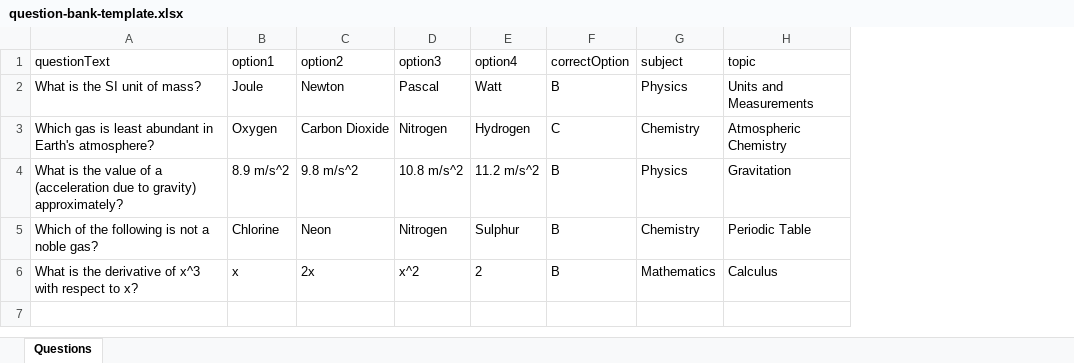
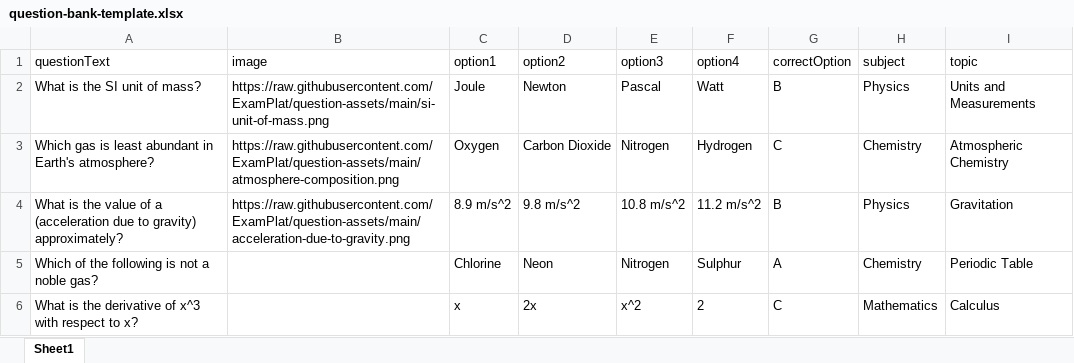
Before and after one commit to mounvikkarnati/ExamPlat-AdminPortal, an Excel workbook: client/dist/samples/question-bank-template.xlsx, sheet Sheet1, drawn as a sheet; values as stored, in another font and other column widths than the file's, no borders; addresses are those after the commit; the diff names each change by its address in the sheet, - before the commit and + after, or states it on an @@ line.

Commit message:
added sample to download

```diff
--- a/client/dist/samples/question-bank-template.xlsx (sheet Sheet1)
+++ b/client/dist/samples/question-bank-template.xlsx (sheet Sheet1)
-sheet tab: Questions
+sheet tab: Sheet1
+column B (image), rows 2-4: https://raw.githubusercontent.com/ExamPlat/question-assets/main/si-unit-of-mass.png | https://raw.githubusercontent.com/ExamPlat/question-assets/main/atmosphere-composition.png | https://raw.githubusercontent.com/ExamPlat/question-assets/main/acceleration-due-to-gravity.png
-G5 (correctOption): B
+G5 (correctOption): A
-G6 (correctOption): B
+G6 (correctOption): C
```
Also changed, not shown: client/public/samples/question-bank-template.xlsx, 17 other files.
